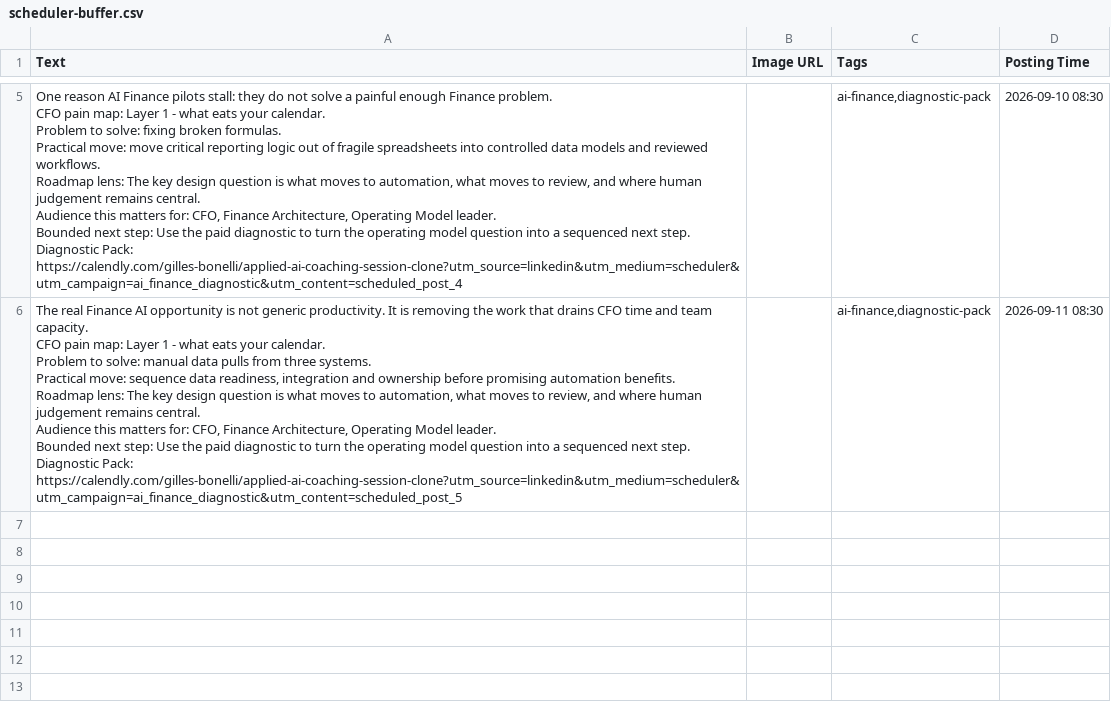
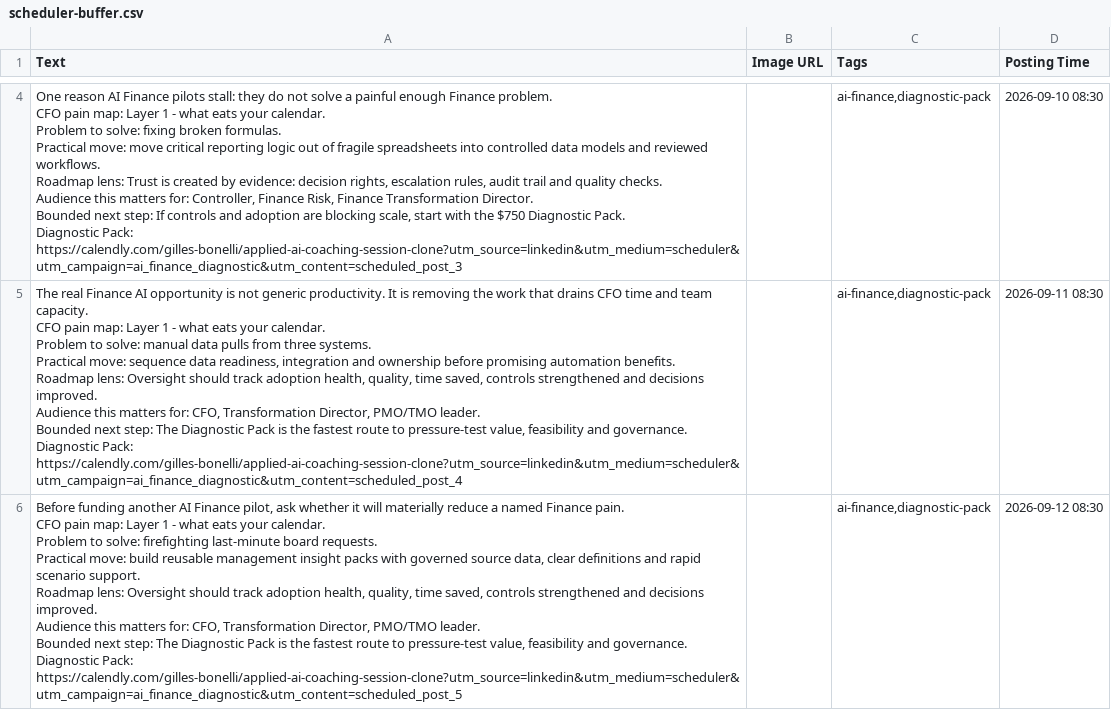
Before and after one commit to CEOFOUNDER/STNM_FT, a CSV file: traffic-console/generated/scheduler-buffer.csv, drawn as a sheet; only a part is shown, gaps mark what is left out; addresses are those after the commit; ↵ is a line break in a cell; the diff covers the shown part only; the diff names each change by its address in the sheet, - before the commit and + after, or states it on an @@ line.

```diff
--- a/traffic-console/generated/scheduler-buffer.csv
+++ b/traffic-console/generated/scheduler-buffer.csv
-A4 (Text): …Roadmap lens: The key design question is what moves to automation, what moves to review, and where human judgement remains central. ↵ Audience this matters for: CFO, Finance Architecture, Operating Model leader. ↵ Bounded next step: Use the paid diagnostic to turn the operating model question into a sequenced next step. ↵ Diagnostic Pack: https://calendly.com/gilles-bonelli/applied-ai-coaching-session-clone?utm_source=linkedin&utm_medium=scheduler&utm_campaign=ai_finance_diagnostic&utm_content=scheduled_post_4
+A4 (Text): …Roadmap lens: Trust is created by evidence: decision rights, escalation rules, audit trail and quality checks. ↵ Audience this matters for: Controller, Finance Risk, Finance Transformation Director. ↵ Bounded next step: If controls and adoption are blocking scale, start with the $750 Diagnostic Pack. ↵ Diagnostic Pack: https://calendly.com/gilles-bonelli/applied-ai-coaching-session-clone?utm_source=linkedin&utm_medium=scheduler&utm_campaign=ai_finance_diagnostic&utm_content=scheduled_post_3
-A5 (Text): …Roadmap lens: The key design question is what moves to automation, what moves to review, and where human judgement remains central. ↵ Audience this matters for: CFO, Finance Architecture, Operating Model leader. ↵ Bounded next step: Use the paid diagnostic to turn the operating model question into a sequenced next step. ↵ Diagnostic Pack: https://calendly.com/gilles-bonelli/applied-ai-coaching-session-clone?utm_source=linkedin&utm_medium=scheduler&utm_campaign=ai_finance_diagnostic&utm_content=scheduled_post_5
+A5 (Text): …Roadmap lens: Oversight should track adoption health, quality, time saved, controls strengthened and decisions improved. ↵ Audience this matters for: CFO, Transformation Director, PMO/TMO leader. ↵ Bounded next step: The Diagnostic Pack is the fastest route to pressure-test value, feasibility and governance. ↵ Diagnostic Pack: https://calendly.com/gilles-bonelli/applied-ai-coaching-session-clone?utm_source=linkedin&utm_medium=scheduler&utm_campaign=ai_finance_diagnostic&utm_content=scheduled_post_4
+row 6: Before funding another AI Finance pilot, ask whether it will materially reduce a named Finance pain. ↵ CFO pain map: Layer 1 - what eats your calendar. ↵ Problem to solve: firefighting last-minute board requests. ↵ Practical move: build reusable management insight packs with governed source data, clear definitions and rapid scenario support. ↵ Roadmap lens: Oversight should track adoption health, quality, time saved, controls strengthened and decisions improved. ↵ Audience this matters for: CFO, Transformation Director, PMO/TMO leader. ↵ Bounded next step: The Diagnostic Pack is the fastest route to pressure-test value, feasibility and governance. ↵ Diagnostic Pack: https://calendly.com/gilles-bonelli/applied-ai-coaching-session-clone?utm_source=linkedin&utm_medium=scheduler&utm_campaign=ai_finance_diagnostic&utm_content=scheduled_post_5 |  | ai-finance,diagnostic-pack | 2026-09-12 08:30
```
Also changed, not shown: 1 removed row and 2 edited cells elsewhere in this file, 2 other files.
